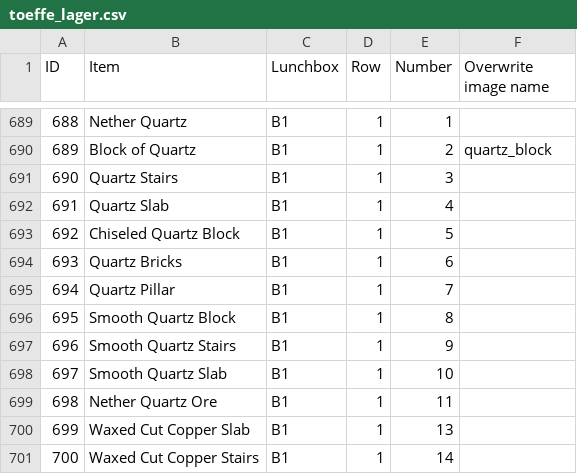
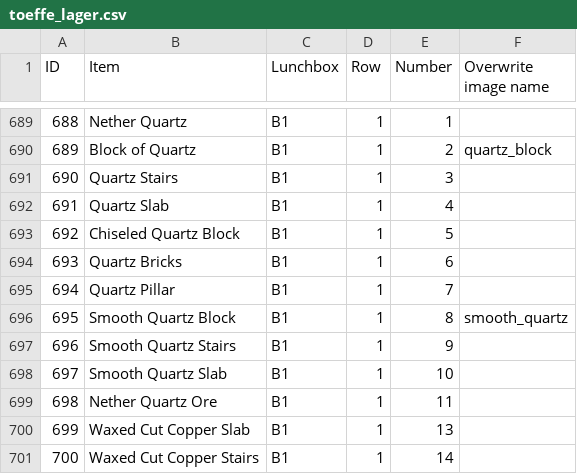
Before and after one commit to zicy/toeffe.soulcore.dk, a CSV file: toeffe_lager.csv, drawn as a sheet; only a part is shown, gaps mark what is left out.

```diff
--- a/toeffe_lager.csv
+++ b/toeffe_lager.csv
@@ -695,3 +695,3 @@
 694,Quartz Pillar,B1,1,7,
-695,Smooth Quartz Block,B1,1,8,
+695,Smooth Quartz Block,B1,1,8,smooth_quartz
 696,Smooth Quartz Stairs,B1,1,9,
```
Also changed, not shown: 2 other files.
